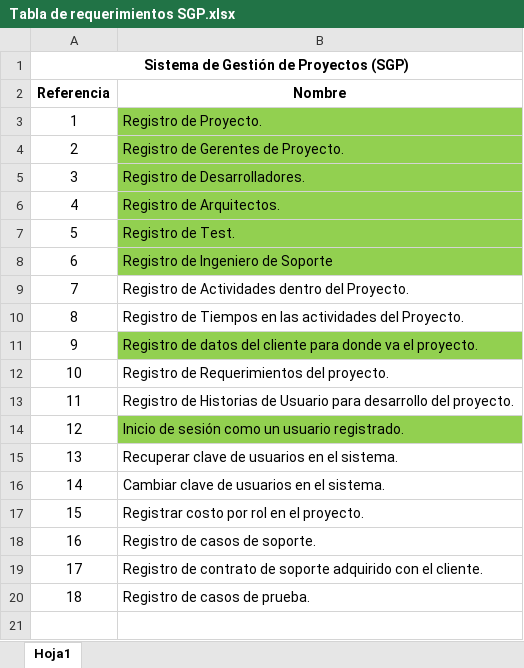
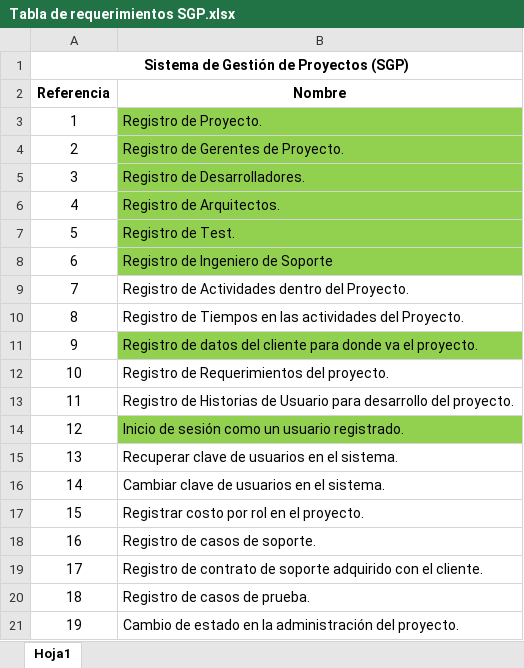
Before and after one commit to dpareja1394/SGP, an Excel workbook: Requerimientos/Tabla de requerimientos SGP.xlsx, sheet Hoja1, drawn as a sheet; values as stored, in another font and other column widths than the file's, no borders; the diff names each change by its address in the sheet, - before the commit and + after, or states it on an @@ line.

Commit message:
Cambiar estado de un proyecto

```diff
--- a/Requerimientos/Tabla de requerimientos SGP.xlsx (sheet Hoja1)
+++ b/Requerimientos/Tabla de requerimientos SGP.xlsx (sheet Hoja1)
+row 21: 19 | Cambio de estado en la administración del proyecto.
```
Also changed, not shown: 2 other files.
